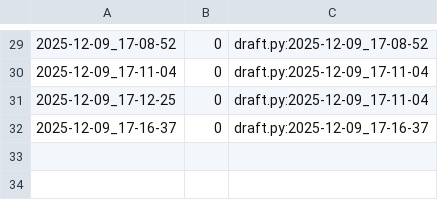
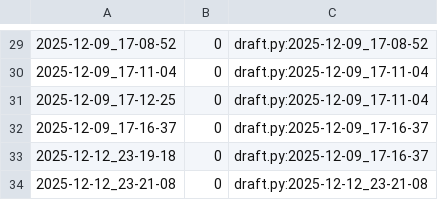
Before and after one commit to qxcode-course/poo-dd-cd-bloco-e-CarlaSamyra, a CSV file: tasks/.tko/track/poo@zoo/track.csv, drawn as a sheet; only a part is shown, gaps mark what is left out; the diff names each change by its address in the sheet, - before the commit and + after, or states it on an @@ line.

```diff
--- a/tasks/.tko/track/poo@zoo/track.csv
+++ b/tasks/.tko/track/poo@zoo/track.csv
+row 33: 2025-12-12_23-19-18 | 0 | draft.py:2025-12-09_17-16-37
+row 34: 2025-12-12_23-21-08 | 0 | draft.py:2025-12-12_23-21-08
```
Also changed, not shown: 5 other files.
